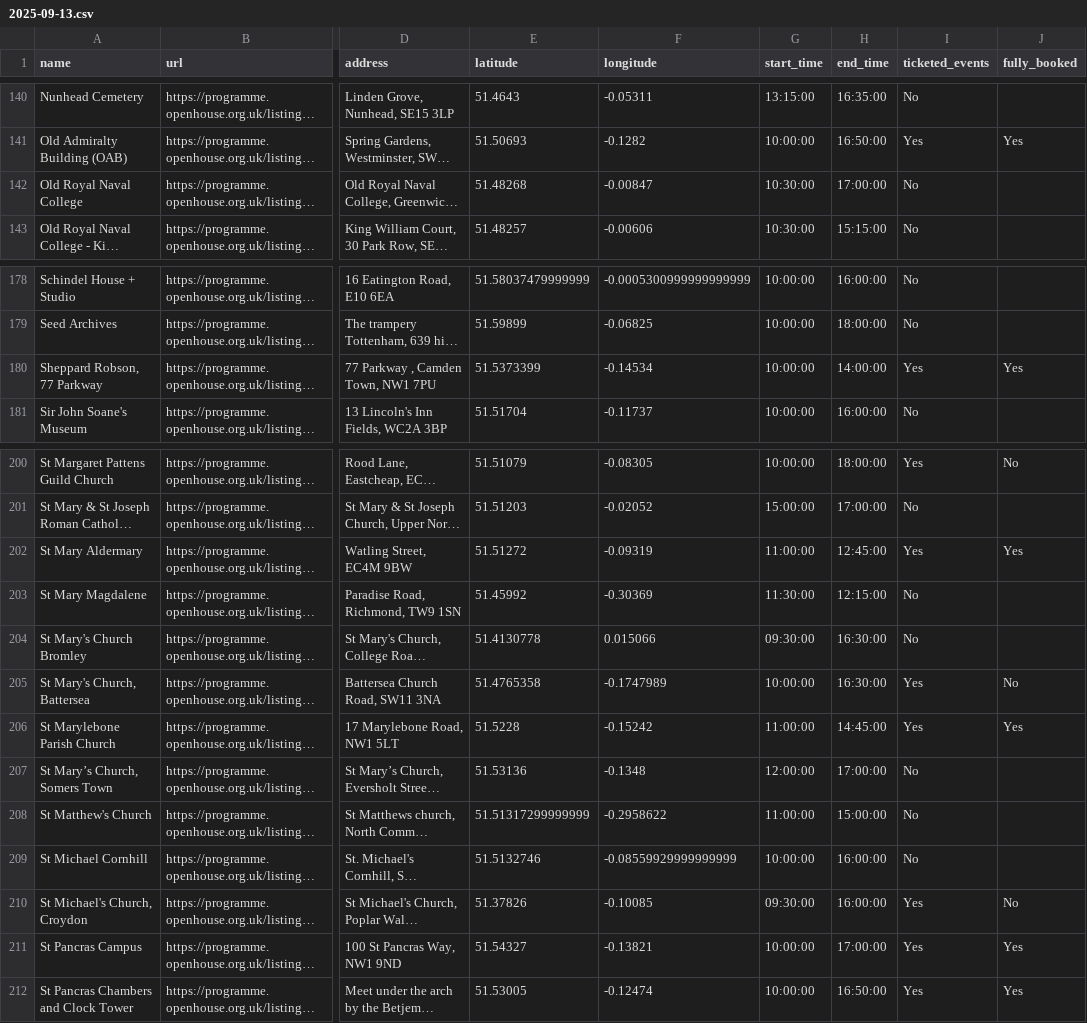
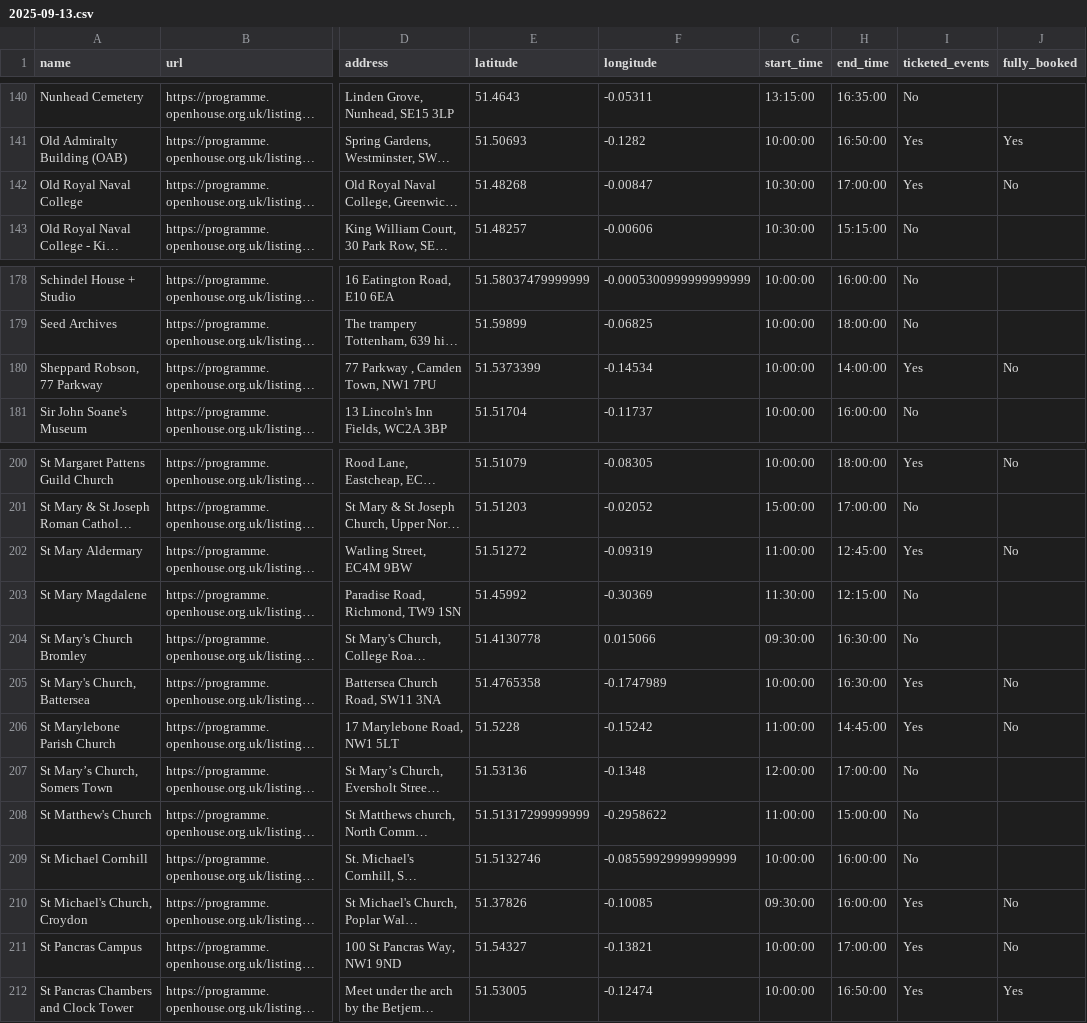
Before and after one commit to infrastructureclub/open-house-london-data, a CSV file: csv/2025/2025-09-13.csv, drawn as a sheet; only a part is shown, gaps mark what is left out; long unchanged cells end in …; the diff names each change by its address in the sheet, - before the commit and + after, or states it on an @@ line.

```diff
--- a/csv/2025/2025-09-13.csv
+++ b/csv/2025/2025-09-13.csv
-I142 (ticketed_events): No
+I142 (ticketed_events): Yes
-J142 (fully_booked): (empty)
+J142 (fully_booked): No
-J180 (fully_booked): Yes
+J180 (fully_booked): No
-J202 (fully_booked): Yes
+J202 (fully_booked): No
-J206 (fully_booked): Yes
+J206 (fully_booked): No
-J211 (fully_booked): Yes
+J211 (fully_booked): No
```
Also changed, not shown: csv/2025/2025-09-14.csv, csv/2025/2025-09-16.csv, 54 other files.
